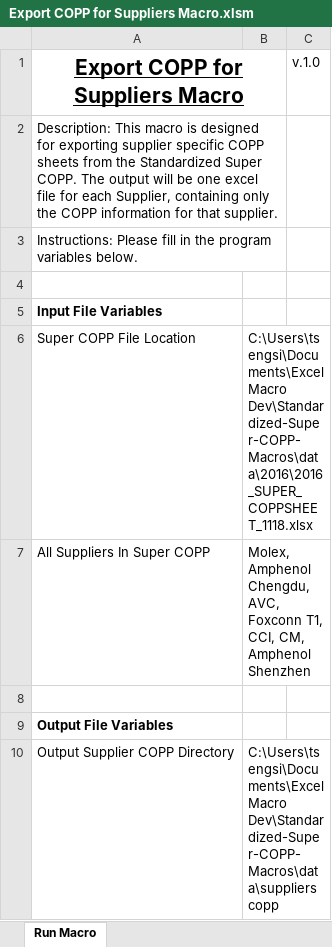
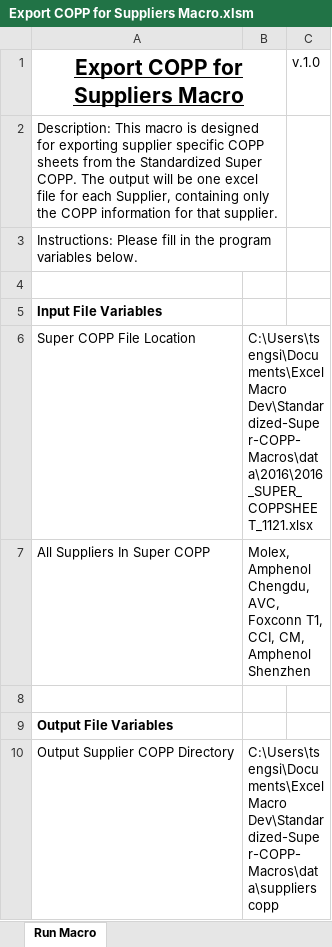
Before and after one commit to sthtseng/Standardized-Super-COPP-Macros, an Excel workbook: Export COPP for Suppliers Macro.xlsm, sheet Run Macro, drawn as a sheet; values as stored, in another font and other column widths than the file's, no borders; charts and pictures not drawn; the diff names each change by its address in the sheet, - before the commit and + after, or states it on an @@ line.

```diff
--- a/Export COPP for Suppliers Macro.xlsm (sheet Run Macro)
+++ b/Export COPP for Suppliers Macro.xlsm (sheet Run Macro)
-B6: C:\Users\tsengsi\Documents\Excel Macro Dev\Standardized-Super-COPP-Macros\data\2016\2016_SUPER_COPPSHEET_1118.xlsx
+B6: C:\Users\tsengsi\Documents\Excel Macro Dev\Standardized-Super-COPP-Macros\data\2016\2016_SUPER_COPPSHEET_1121.xlsx
```
Also changed, not shown: Import Backlog Commitment Macro.xlsm, Import ODM Forecasts Macro.xlsm.
